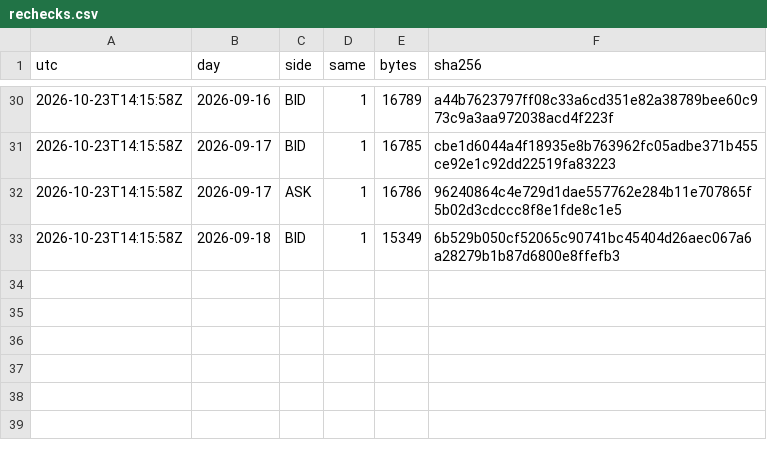
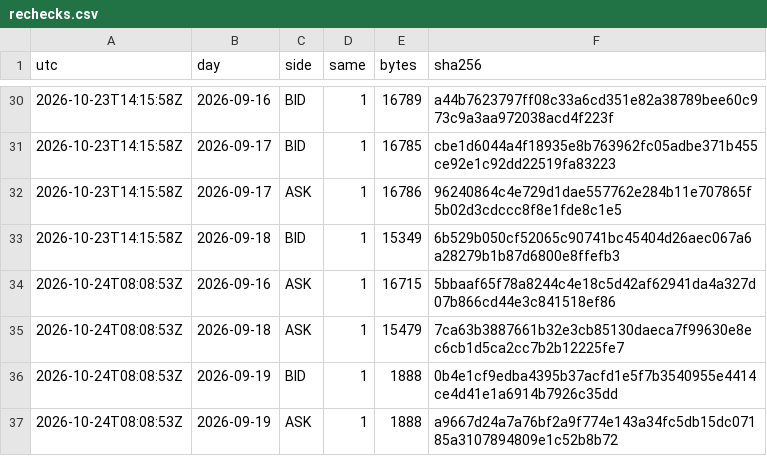
Before and after one commit to Mohamedalhaaj/gold-forward-watch, a CSV file: data/system/rechecks.csv, drawn as a sheet; only a part is shown, gaps mark what is left out; the diff names each change by its address in the sheet, - before the commit and + after, or states it on an @@ line.

```diff
--- a/data/system/rechecks.csv
+++ b/data/system/rechecks.csv
+row 34: 2026-10-24T08:08:53Z | 2026-09-16 | ASK | 1 | 16715 | 5bbaaf65f78a8244c4e18c5d42af62941da4a327d07b866cd44e3c841518ef86
+row 35: 2026-10-24T08:08:53Z | 2026-09-18 | ASK | 1 | 15479 | 7ca63b3887661b32e3cb85130daeca7f99630e8ec6cb1d5ca2cc7b2b12225fe7
+row 36: 2026-10-24T08:08:53Z | 2026-09-19 | BID | 1 | 1888 | 0b4e1cf9edba4395b37acfd1e5f7b3540955e4414ce4d41e1a6914b7926c35dd
+row 37: 2026-10-24T08:08:53Z | 2026-09-19 | ASK | 1 | 1888 | a9667d24a7a76bf2a9f774e143a34fc5db15dc07185a3107894809e1c52b8b72
```
Also changed, not shown: data/system/days.csv, data/system/forecasts.csv, 7 other files.
